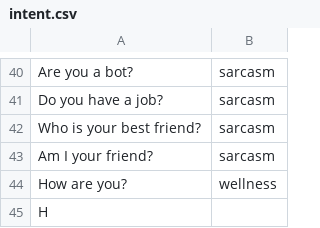
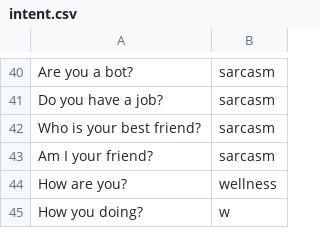
Before and after one commit to reflectstars/NLP-ANN-Agriculture-Chatbot, a CSV file: datasets/intent.csv, drawn as a sheet; only a part is shown, gaps mark what is left out.

Commit message:
fixed bugs.

```diff
--- a/datasets/intent.csv
+++ b/datasets/intent.csv
@@ -44,2 +44,2 @@ Am I your friend?,sarcasm
 How are you?,wellness
-H
+How you doing?,w
```
